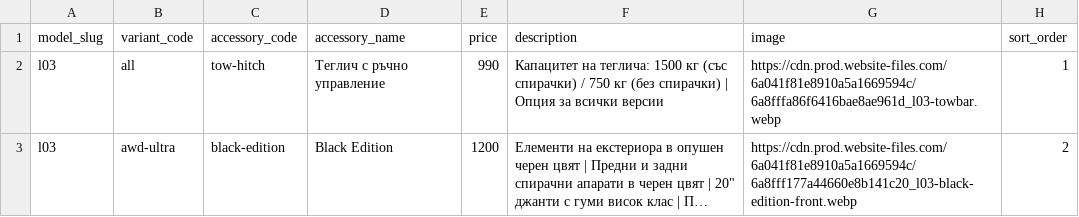
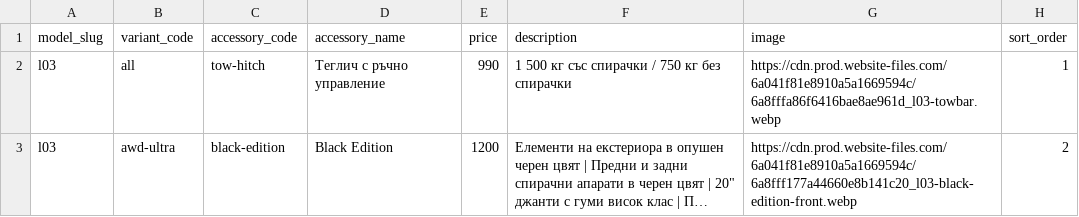
Before and after one commit to branda-agency/xpeng, a TSV file: configurator-data/l03/sheet/accessories.tsv, drawn as a sheet; long unchanged cells end in …; the diff names each change by its address in the sheet, - before the commit and + after, or states it on an @@ line.

```diff
--- a/configurator-data/l03/sheet/accessories.tsv
+++ b/configurator-data/l03/sheet/accessories.tsv
-F2 (description): Капацитет на теглича: 1500 кг (със спирачки) / 750 кг (без спирачки) | Опция за всички версии
+F2 (description): 1 500 кг със спирачки / 750 кг без спирачки
```
Also changed, not shown: 8 other files.
